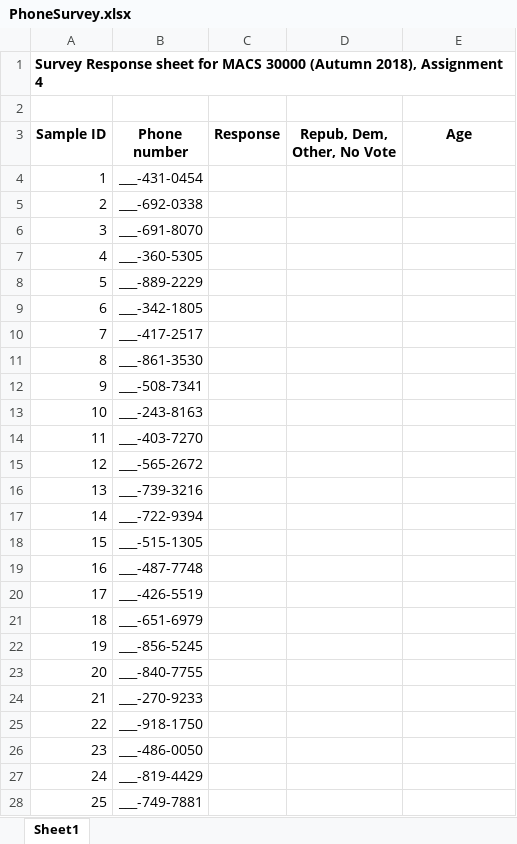
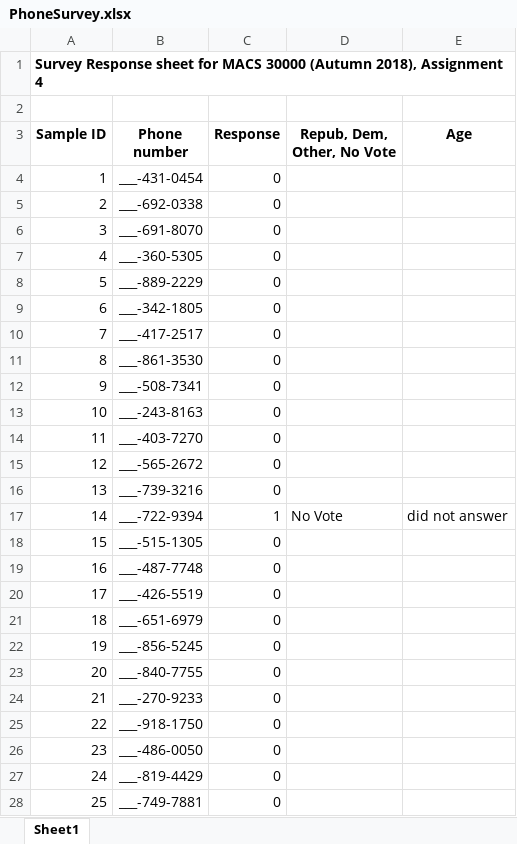
Before and after one commit to di-Tong/persp-analysis_A18, an Excel workbook: Assignments/A4/PhoneSurvey.xlsx, sheet Sheet1, drawn as a sheet; only a part is shown; values as stored, in another font and other column widths than the file's, no borders; the diff covers the shown part only; the diff names each change by its address in the sheet, - before the commit and + after, or states it on an @@ line.

```diff
--- a/Assignments/A4/PhoneSurvey.xlsx (sheet Sheet1)
+++ b/Assignments/A4/PhoneSurvey.xlsx (sheet Sheet1)
-C4:C16 (Response): (empty)
+C4:C16 (Response): 0
-C17 (Response): (empty)
+C17 (Response): 1
-D17 (Repub, Dem, Other, No Vote): (empty)
+D17 (Repub, Dem, Other, No Vote): No Vote
-E17 (Age): (empty)
+E17 (Age): did not answer
-C18:C28 (Response): (empty)
+C18:C28 (Response): 0
```
Also changed, not shown: 175 edited cells elsewhere in this sheet, 1 other file.
